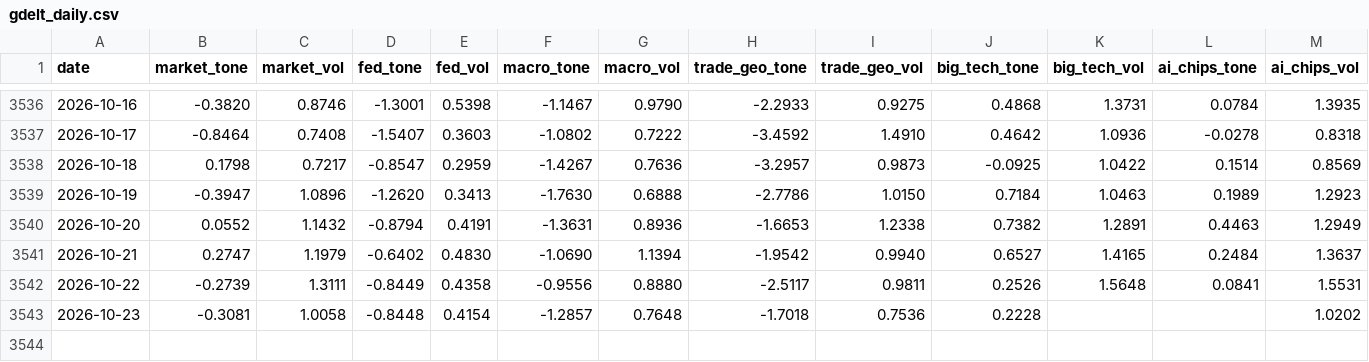
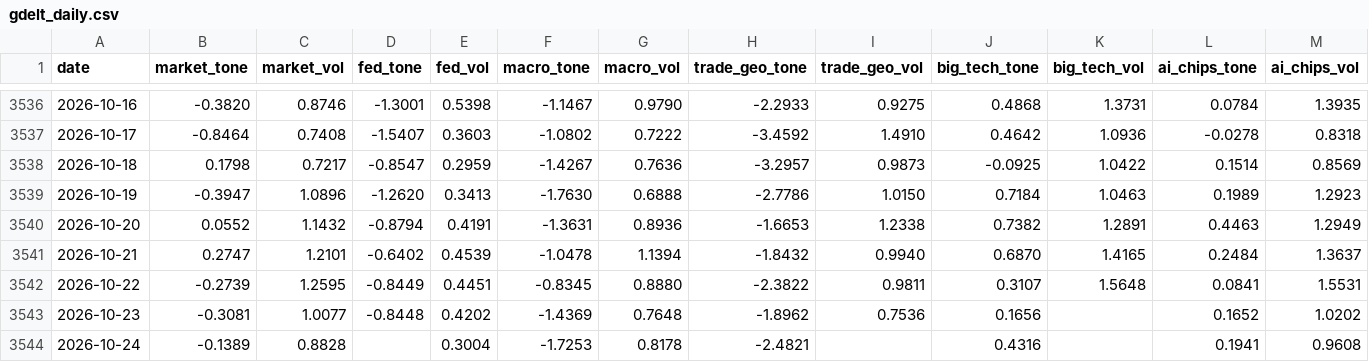
Before and after one commit to therbn12/nas100-data-relay, a CSV file: data/gdelt_daily.csv, drawn as a sheet; only a part is shown, gaps mark what is left out.

Commit message:
data refresh 2026-10-25T09:53:33Z

```diff
--- a/data/gdelt_daily.csv
+++ b/data/gdelt_daily.csv
@@ -3540,4 +3540,5 @@ date,market_tone,market_vol,fed_tone,fed_vol,macro_tone,macro_vol,trade_geo_tone
 2026-10-20,0.0552,1.1432,-0.8794,0.4191,-1.3631,0.8936,-1.6653,1.2338,0.7382,1.2891,0.4463,1.2949
-2026-10-21,0.2747,1.1979,-0.6402,0.4830,-1.0690,1.1394,-1.9542,0.9940,0.6527,1.4165,0.2484,1.3637
-2026-10-22,-0.2739,1.3111,-0.8449,0.4358,-0.9556,0.8880,-2.5117,0.9811,0.2526,1.5648,0.0841,1.5531
-2026-10-23,-0.3081,1.0058,-0.8448,0.4154,-1.2857,0.7648,-1.7018,0.7536,0.2228,,,1.0202
+2026-10-21,0.2747,1.2101,-0.6402,0.4539,-1.0478,1.1394,-1.8432,0.9940,0.6870,1.4165,0.2484,1.3637
+2026-10-22,-0.2739,1.2595,-0.8449,0.4451,-0.8345,0.8880,-2.3822,0.9811,0.3107,1.5648,0.0841,1.5531
+2026-10-23,-0.3081,1.0077,-0.8448,0.4202,-1.4369,0.7648,-1.8962,0.7536,0.1656,,0.1652,1.0202
+2026-10-24,-0.1389,0.8828,,0.3004,-1.7253,0.8178,-2.4821,,0.4316,,0.1941,0.9608
```
